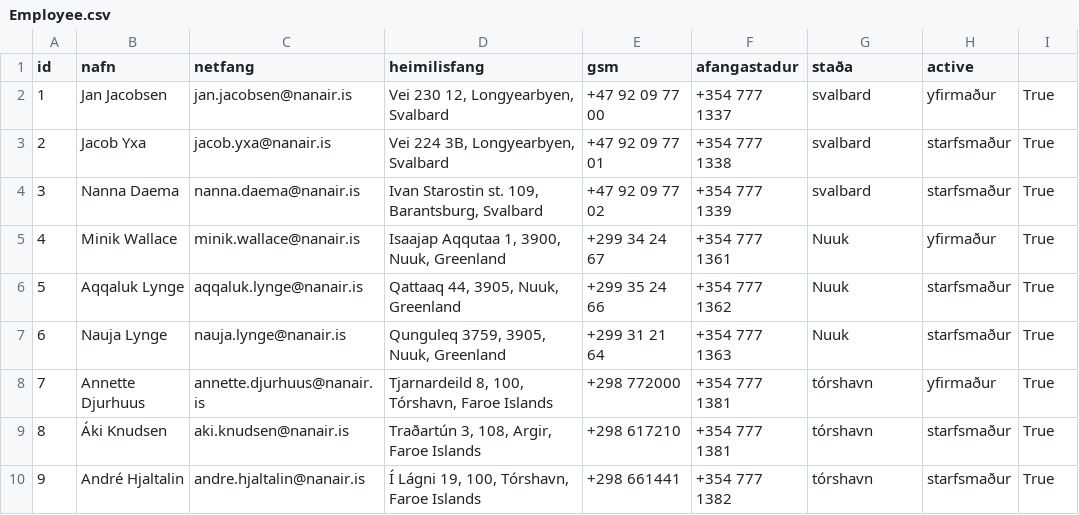
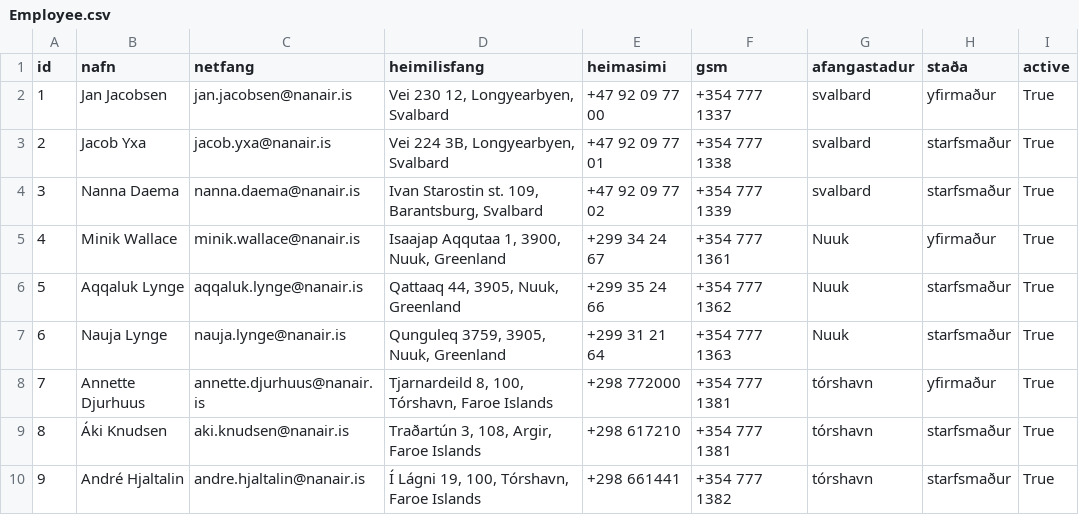
Before and after one commit to OliverMani/HR-verklegt1, a CSV file: csv_files/Employee.csv, drawn as a sheet.

```diff
--- a/csv_files/Employee.csv
+++ b/csv_files/Employee.csv
@@ -1,2 +1,2 @@
-id,nafn,netfang,heimilisfang,gsm,afangastadur,staða,active
+id,nafn,netfang,heimilisfang,heimasimi,gsm,afangastadur,staða,active
 1,Jan Jacobsen,jan.jacobsen@nanair.is,"Vei 230 12, Longyearbyen, Svalbard",+47 92 09 77 00,+354 777 1337, svalbard ,yfirmaður, True
```
Also changed, not shown: 3 other files.
